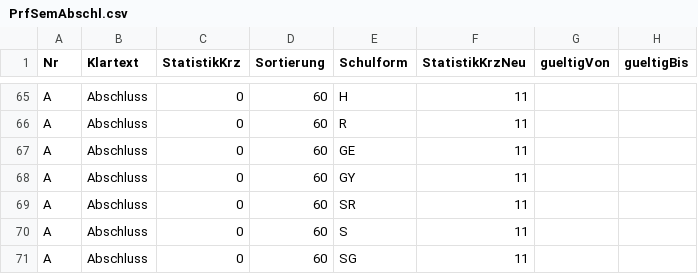
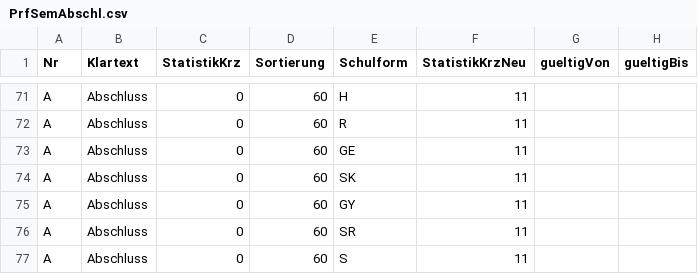
Before and after one commit to SVWS-NRW/SVWS-Server, a CSV file: svws-db/src/main/resources/daten/csv/schild3/PrfSemAbschl.csv, drawn as a sheet; only a part is shown, gaps mark what is left out; the shorter side is filled out with more unchanged rows; the diff covers the shown part only.

```diff
--- a/svws-db/src/main/resources/daten/csv/schild3/PrfSemAbschl.csv
+++ b/svws-db/src/main/resources/daten/csv/schild3/PrfSemAbschl.csv
@@ -67,2 +73,3 @@ A;Abschluss;0;60;R;11;;
 A;Abschluss;0;60;GE;11;;
+A;Abschluss;0;60;SK;11;;
 A;Abschluss;0;60;GY;11;;
```
Also changed, not shown: 20 added rows elsewhere in this file.
